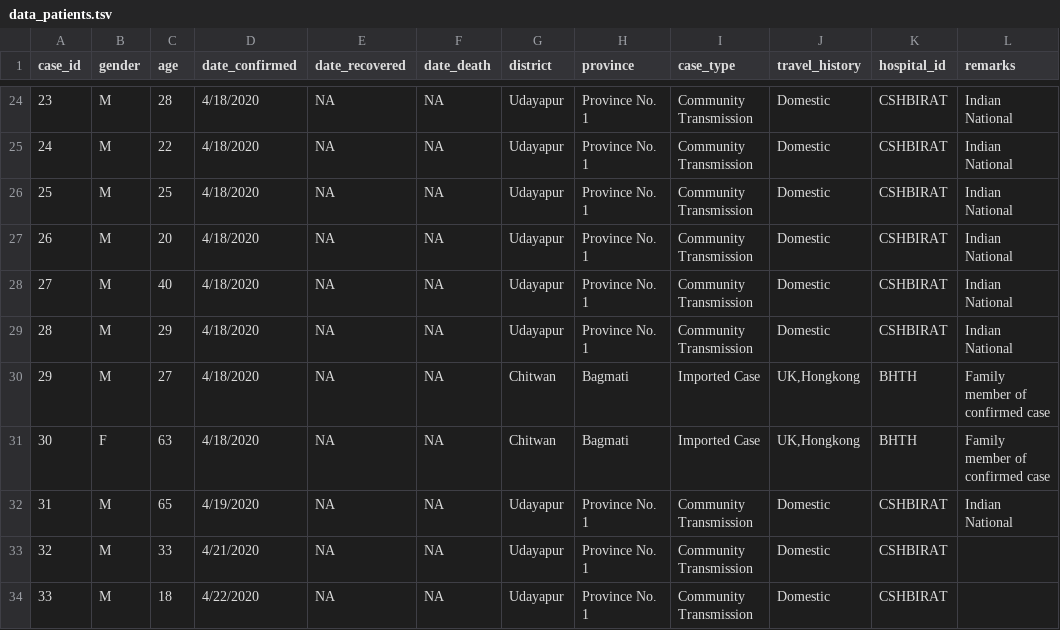
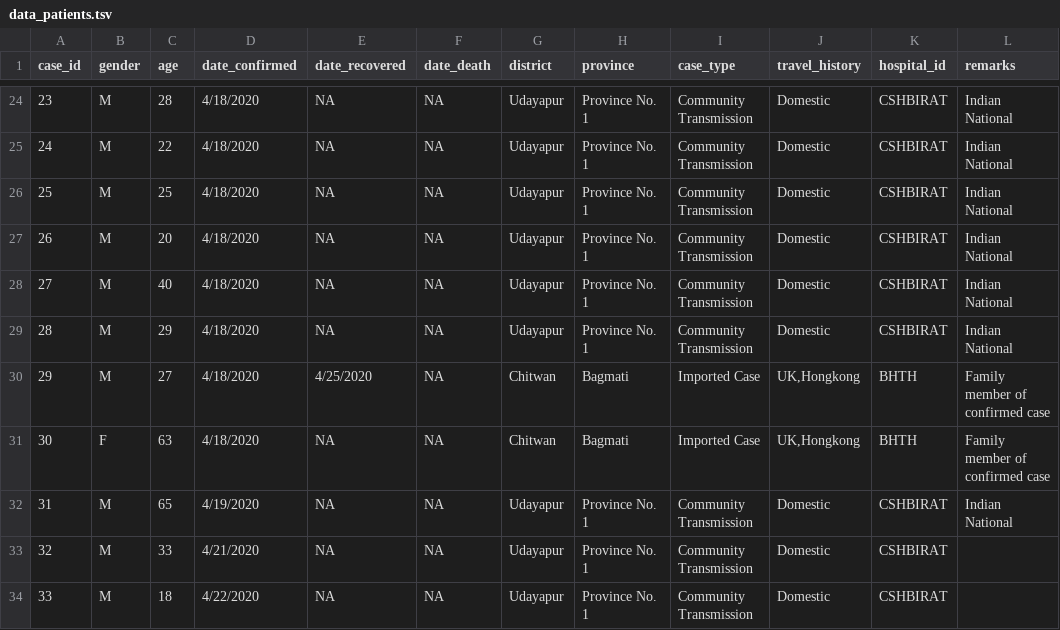
Before and after one commit to raunakms/covid19nepal, a TSV file: data/data_patients.tsv, drawn as a sheet; only a part is shown, gaps mark what is left out.

```diff
--- a/data/data_patients.tsv
+++ b/data/data_patients.tsv
@@ -29,3 +29,3 @@ case_id	gender	age	date_confirmed	date_recovered	date_death	district	province	ca
 28	M	29	4/18/2020	NA	NA	Udayapur	Province No. 1	Community Transmission	Domestic	CSHBIRAT	Indian National
-29	M	27	4/18/2020	NA	NA	Chitwan	Bagmati	Imported Case	UK,Hongkong	BHTH	Family member of confirmed case
+29	M	27	4/18/2020	4/25/2020	NA	Chitwan	Bagmati	Imported Case	UK,Hongkong	BHTH	Family member of confirmed case
 30	F	63	4/18/2020	NA	NA	Chitwan	Bagmati	Imported Case	UK,Hongkong	BHTH	Family member of confirmed case
```
Also changed, not shown: data/data_by_labs.tsv, data/data_total.tsv, 3 other files.
